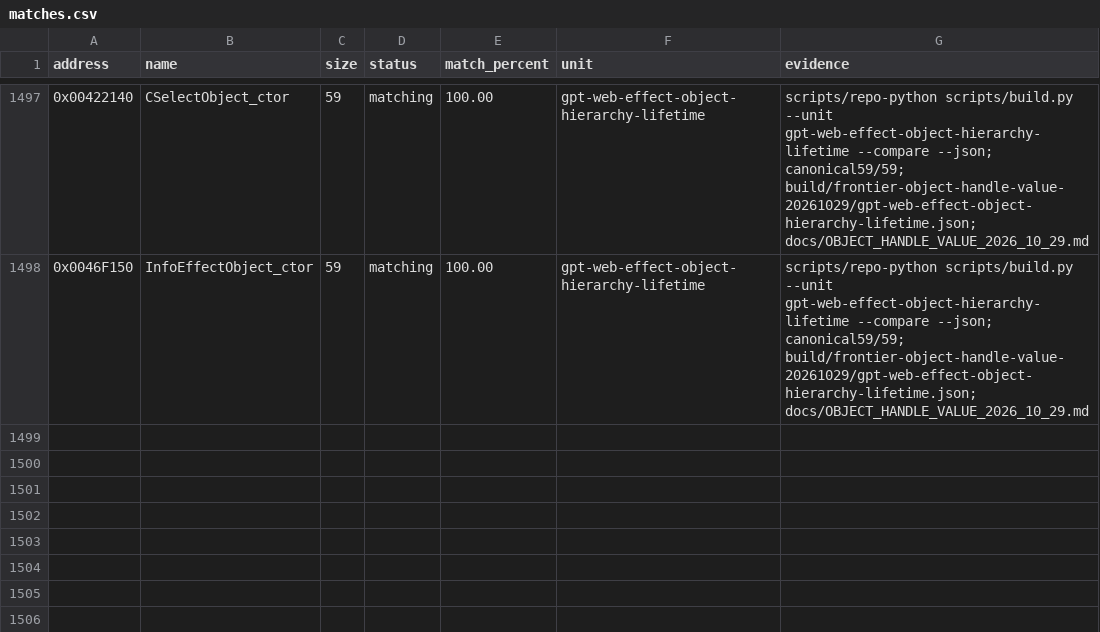
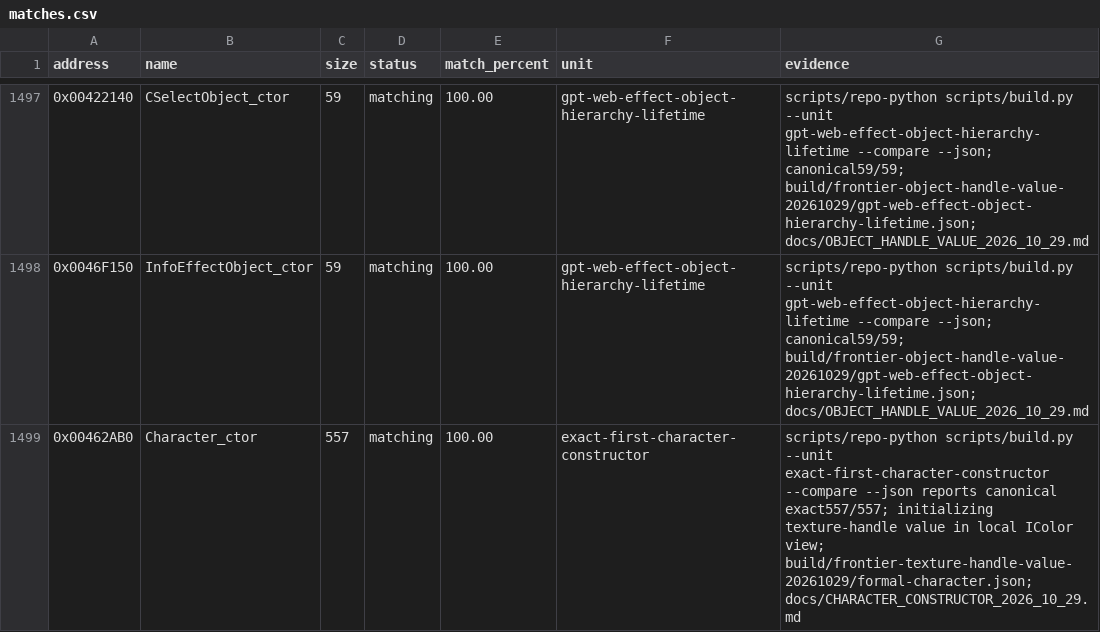
Before and after one commit to N0zoM1z0/th105, a CSV file: config/matches.csv, drawn as a sheet; only a part is shown, gaps mark what is left out; the diff names each change by its address in the sheet, - before the commit and + after, or states it on an @@ line.

Commit message:
gpt-dots: match the Character constructor texture handle lifetime
Co-authored-by: gensokyo-dev <342580529+gensokyo-dev@users.noreply.github.com>

```diff
--- a/config/matches.csv
+++ b/config/matches.csv
+row 1499: 0x00462AB0 | Character_ctor | 557 | matching | 100.00 | exact-first-character-constructor | scripts/repo-python scripts/build.py --unit exact-first-character-constructor --compare --json reports canonical exact557/557; initializing texture-handle value in local IColor view; build/frontier-texture-handle-value-20261029/formal-character.json; docs/CHARACTER_CONSTRUCTOR_2026_10_29.md
```
Also changed, not shown: config/function-origins.csv, 8 other files.
